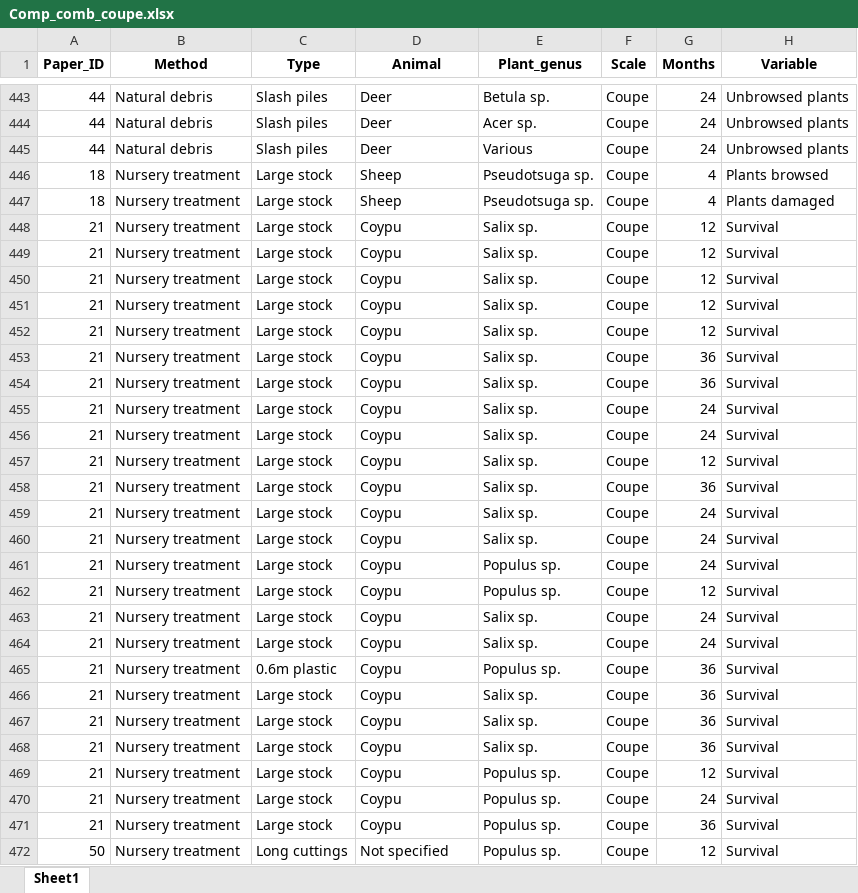
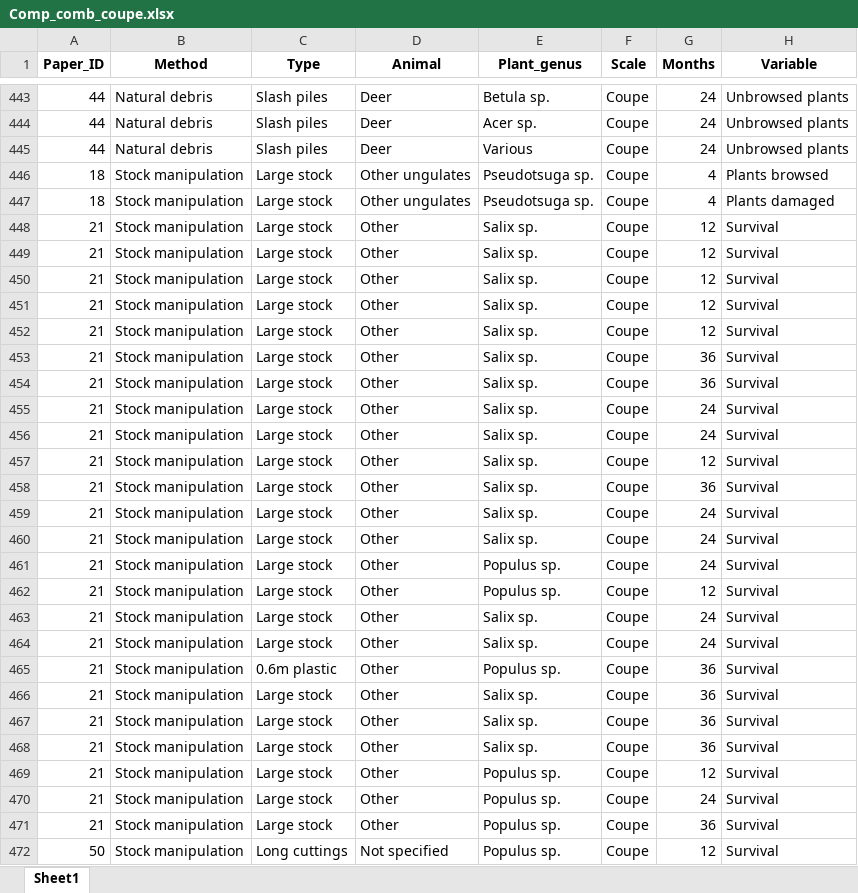
Before and after one commit to jbhg97/Browse_meta, an Excel workbook: Analysis/Comp_comb_coupe.xlsx, sheet Sheet1, drawn as a sheet; only a part is shown, gaps mark what is left out; values as stored, in another font and other column widths than the file's, no borders; the diff covers the shown part only; the diff names each change by its address in the sheet, - before the commit and + after, or states it on an @@ line.

```diff
--- a/Analysis/Comp_comb_coupe.xlsx (sheet Sheet1)
+++ b/Analysis/Comp_comb_coupe.xlsx (sheet Sheet1)
-B446:B472 (Method): Nursery treatment
+B446:B472 (Method): Stock manipulation
-D446:D447 (Animal): Sheep
+D446:D447 (Animal): Other ungulates
-D448:D471 (Animal): Coypu
+D448:D471 (Animal): Other
```
Also changed, not shown: 949 edited cells elsewhere in this sheet, Analysis/Comp_comb_lscape.xlsx, Analysis/Comp_comb_plant.xlsx, 11 other files.
